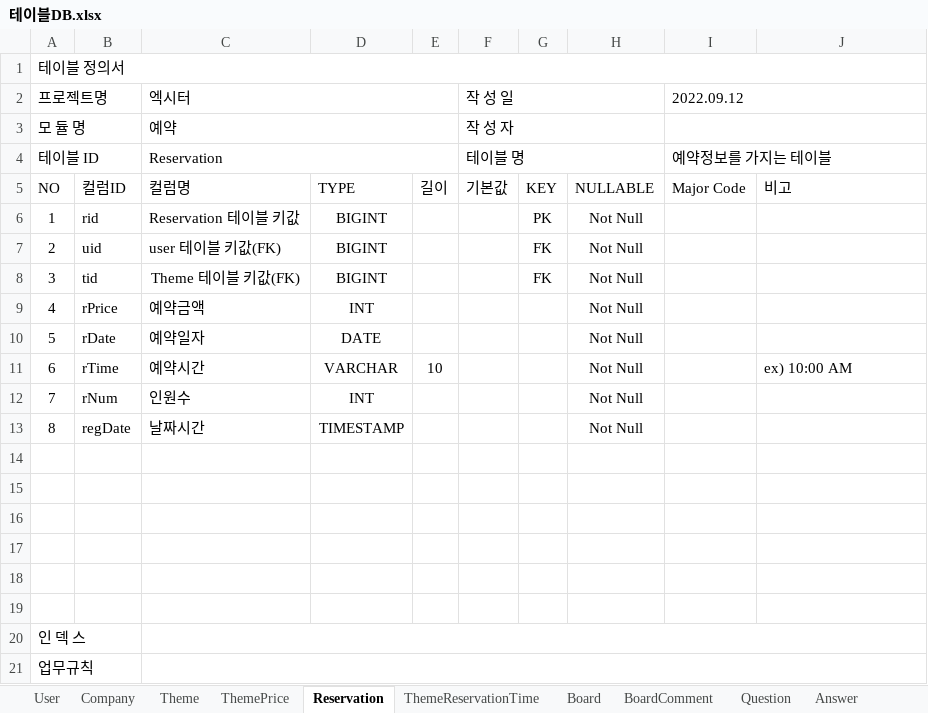
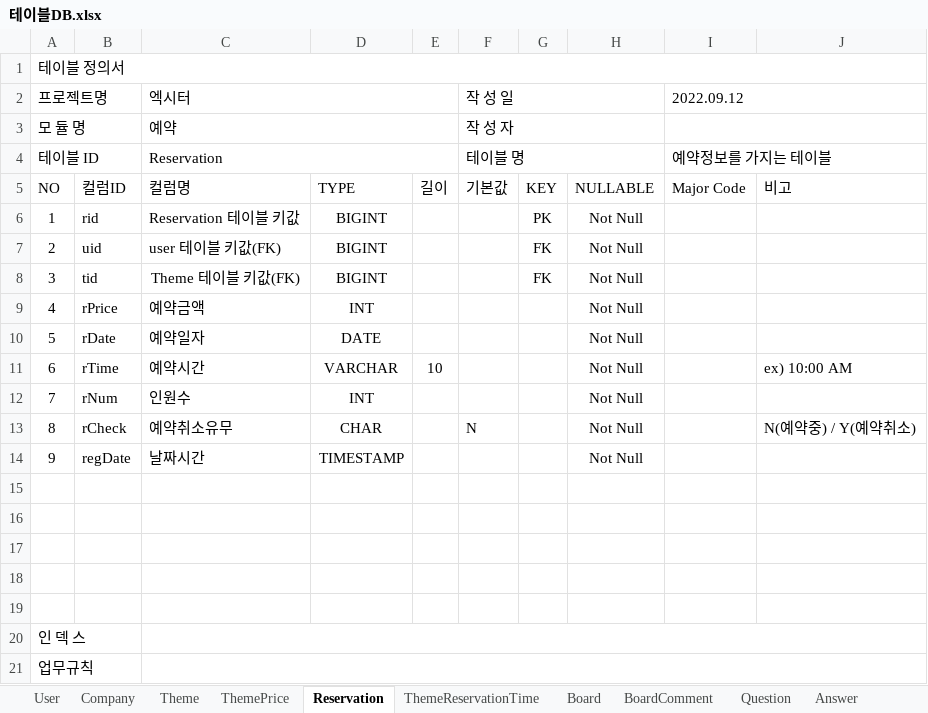
Before and after one commit to donoun6/exiter, an Excel workbook: exiter/etc/테이블DB.xlsx, sheet Reservation, drawn as a sheet; values as stored, in another font and other column widths than the file's, no borders; removed rows and columns are numbered as before the commit, all else as after; the diff names each change by its address in the sheet, - before the commit and + after, or states it on an @@ line.

Commit message:
reservation delete and reservation table update

```diff
--- a/exiter/etc/테이블DB.xlsx (sheet Reservation)
+++ b/exiter/etc/테이블DB.xlsx (sheet Reservation)
+row 13: 8 | rCheck | 예약취소유무 | CHAR |  | N |  | Not Null |  | N(예약중) / Y(예약취소)
-A14 (프로젝트명): 8
+A14 (프로젝트명): 9
-row 14: (empty)
```
Also changed, not shown: 13 other files.
